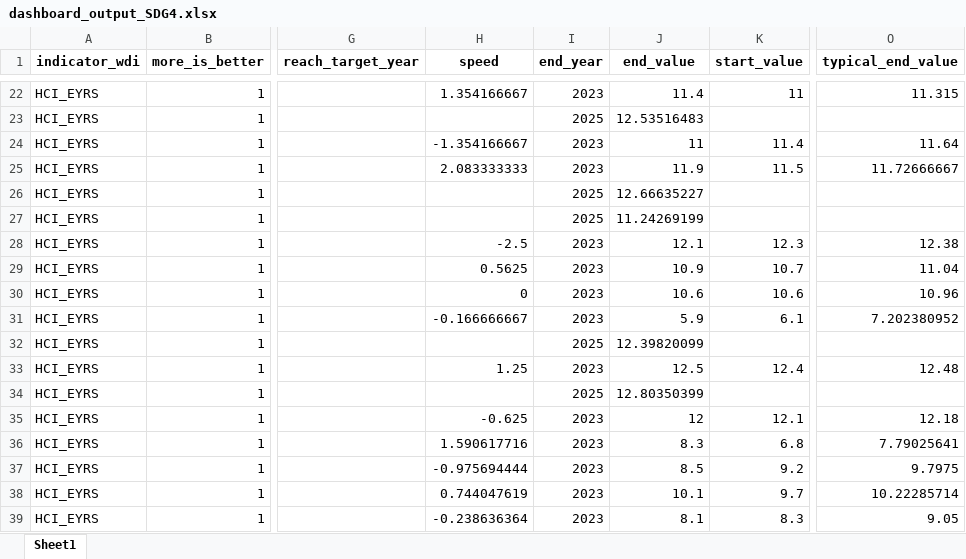
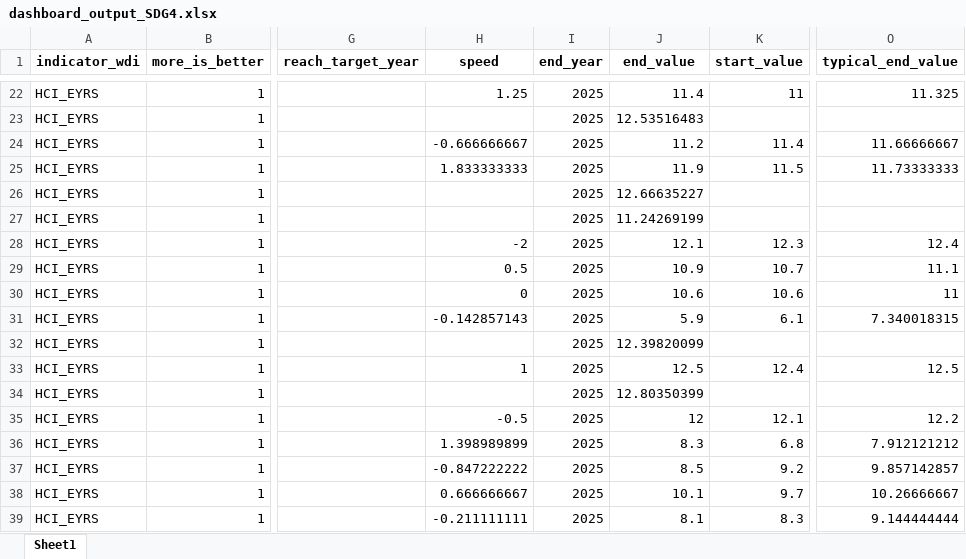
Before and after one commit to worldbank/atlas-progress-measure, an Excel workbook: intermediate/dashboard_output_SDG4.xlsx, sheet Sheet1, drawn as a sheet; only a part is shown, gaps mark what is left out; values as stored, in another font and other column widths than the file's, no borders; the diff covers the shown part only; the diff names each change by its address in the sheet, - before the commit and + after, or states it on an @@ line.

```diff
--- a/intermediate/dashboard_output_SDG4.xlsx (sheet Sheet1)
+++ b/intermediate/dashboard_output_SDG4.xlsx (sheet Sheet1)
-H22 (speed): 1.354166667
+H22 (speed): 1.25
-I22 (end_year): 2023
+I22 (end_year): 2025
-O22 (typical_end_value): 11.315
+O22 (typical_end_value): 11.325
-H24 (speed): -1.354166667
+H24 (speed): -0.666666667
-I24:I25 (end_year): 2023
+I24:I25 (end_year): 2025
-J24 (end_value): 11
+J24 (end_value): 11.2
-O24 (typical_end_value): 11.64
+O24 (typical_end_value): 11.66666667
-H25 (speed): 2.083333333
+H25 (speed): 1.833333333
-O25 (typical_end_value): 11.72666667
+O25 (typical_end_value): 11.73333333
-H28 (speed): -2.5
+H28 (speed): -2
-I28:I31 (end_year): 2023
+I28:I31 (end_year): 2025
-O28 (typical_end_value): 12.38
+O28 (typical_end_value): 12.4
-H29 (speed): 0.5625
+H29 (speed): 0.5
-O29 (typical_end_value): 11.04
+O29 (typical_end_value): 11.1
-O30 (typical_end_value): 10.96
+O30 (typical_end_value): 11
-H31 (speed): -0.166666667
+H31 (speed): -0.142857143
-O31 (typical_end_value): 7.202380952
+O31 (typical_end_value): 7.340018315
-H33 (speed): 1.25
+H33 (speed): 1
-I33 (end_year): 2023
+I33 (end_year): 2025
-O33 (typical_end_value): 12.48
+O33 (typical_end_value): 12.5
-H35 (speed): -0.625
+H35 (speed): -0.5
-I35:I39 (end_year): 2023
+I35:I39 (end_year): 2025
-O35 (typical_end_value): 12.18
+O35 (typical_end_value): 12.2
-H36 (speed): 1.590617716
+H36 (speed): 1.398989899
-O36 (typical_end_value): 7.79025641
+O36 (typical_end_value): 7.912121212
-H37 (speed): -0.975694444
+H37 (speed): -0.847222222
-O37 (typical_end_value): 9.7975
+O37 (typical_end_value): 9.857142857
-H38 (speed): 0.744047619
+H38 (speed): 0.666666667
-O38 (typical_end_value): 10.22285714
+O38 (typical_end_value): 10.26666667
-H39 (speed): -0.238636364
+H39 (speed): -0.211111111
-O39 (typical_end_value): 9.05
+O39 (typical_end_value): 9.144444444
```
Also changed, not shown: 417 edited cells elsewhere in this sheet, intermediate/dashboard_output_ghggdp.xlsx, 8 other files.
